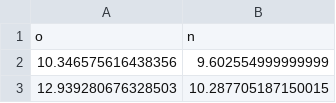
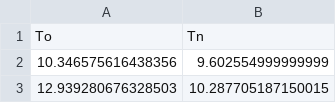
Before and after one commit to ArtiRepo/REJ25N, a CSV file: REJ-Paper-Supplement/metrics/data/dc_gpt4o.csv, drawn as a sheet; only a part is shown.

```diff
--- a/REJ-Paper-Supplement/metrics/data/dc_gpt4o.csv
+++ b/REJ-Paper-Supplement/metrics/data/dc_gpt4o.csv
@@ -1,2 +1,2 @@
-o,n
+To,Tn
 10.346575616438356,9.602554999999999
```
Also changed, not shown: REJ-Paper-Supplement/metrics/data/fre_gpt4o.csv, REJ-Paper-Supplement/metrics/data/len_gpt4o.csv.
